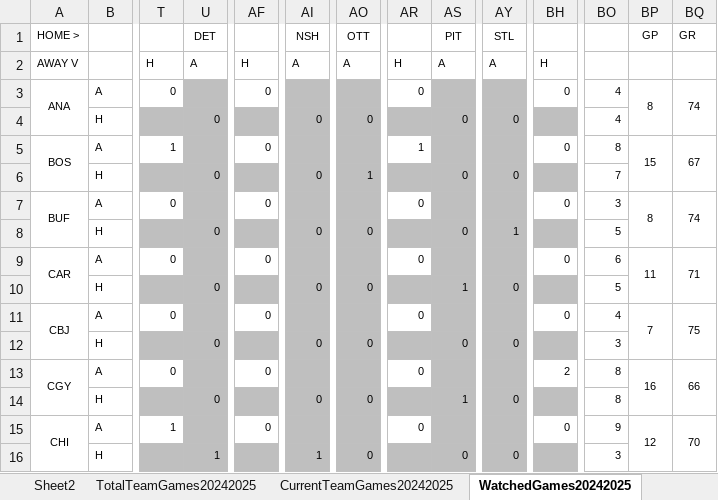
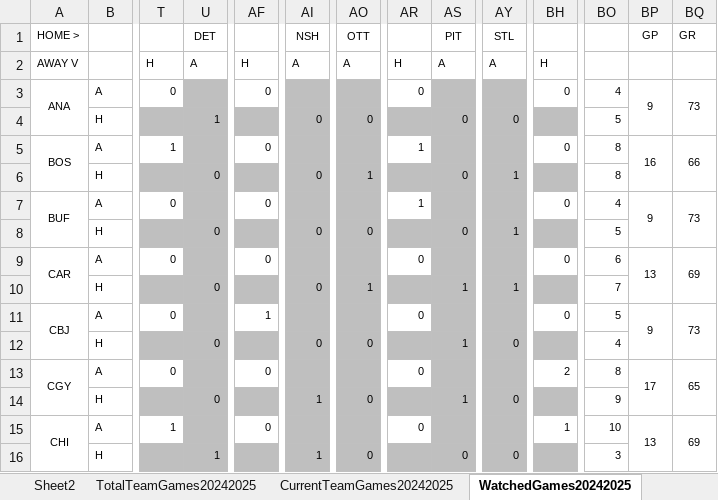
Before and after one commit to abriggs914/Coding_Practice, an Excel workbook: Python/Jerseys/NHLGamePredictions.xlsx, sheet WatchedGames20242025, drawn as a sheet; only a part is shown, gaps mark what is left out; values as stored, in another font and other column widths than the file's, no borders; conditional formats not drawn; the diff covers the shown part only; the diff names each change by its address in the sheet, - before the commit and + after, or states it on an @@ line.

Commit message:
2024-11-18 GamePredictions

```diff
--- a/Python/Jerseys/NHLGamePredictions.xlsx (sheet WatchedGames20242025)
+++ b/Python/Jerseys/NHLGamePredictions.xlsx (sheet WatchedGames20242025)
-BP3 (GP): 8
+BP3 (GP): 9
-BQ3 (GR): 74
+BQ3 (GR): 73
-U4 (DET): 0
+U4 (DET): 1
-BO4: 4
+BO4: 5
-BP5 (GP): 15
+BP5 (GP): 16
-BQ5 (GR): 67
+BQ5 (GR): 66
-AY6 (STL): 0
+AY6 (STL): 1
-BO6: 7
+BO6: 8
-AR7: 0
+AR7: 1
-BO7: 3
+BO7: 4
-BP7 (GP): 8
+BP7 (GP): 9
-BQ7 (GR): 74
+BQ7 (GR): 73
-BP9 (GP): 11
+BP9 (GP): 13
-BQ9 (GR): 71
+BQ9 (GR): 69
-AO10 (OTT): 0
+AO10 (OTT): 1
-AY10 (STL): 0
+AY10 (STL): 1
-BO10: 5
+BO10: 7
-AF11: 0
+AF11: 1
-BO11: 4
+BO11: 5
-BP11 (GP): 7
+BP11 (GP): 9
-BQ11 (GR): 75
+BQ11 (GR): 73
-AS12 (PIT): 0
+AS12 (PIT): 1
-BO12: 3
+BO12: 4
-BP13 (GP): 16
+BP13 (GP): 17
-BQ13 (GR): 66
+BQ13 (GR): 65
-AI14 (NSH): 0
+AI14 (NSH): 1
-BO14: 8
+BO14: 9
-BH15: 0
+BH15: 1
-BO15: 9
+BO15: 10
-BP15 (GP): 12
+BP15 (GP): 13
-BQ15 (GR): 70
+BQ15 (GR): 69
```
Also changed, not shown: 1 added row, 1 removed row and 110 edited cells elsewhere in this sheet, sheet Sheet2, sheet Sheet1, sheet StatsRegularSeason20242025, sheet DataRegularSeason20242025, sheet CurrentTeamGames20242025, formulas that keep their value, charts or pictures, 1 other file.
